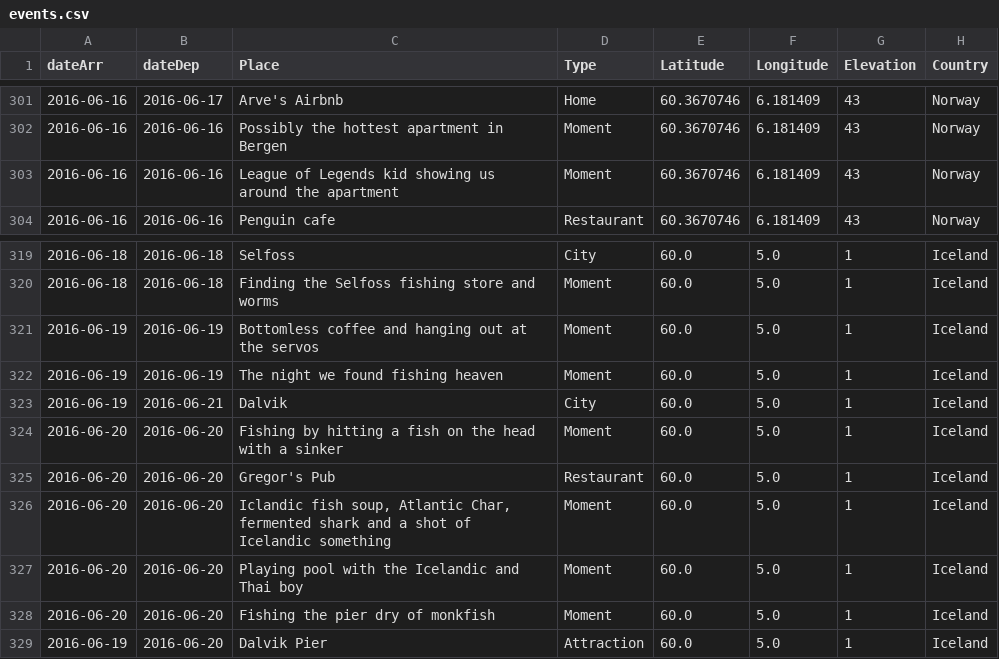
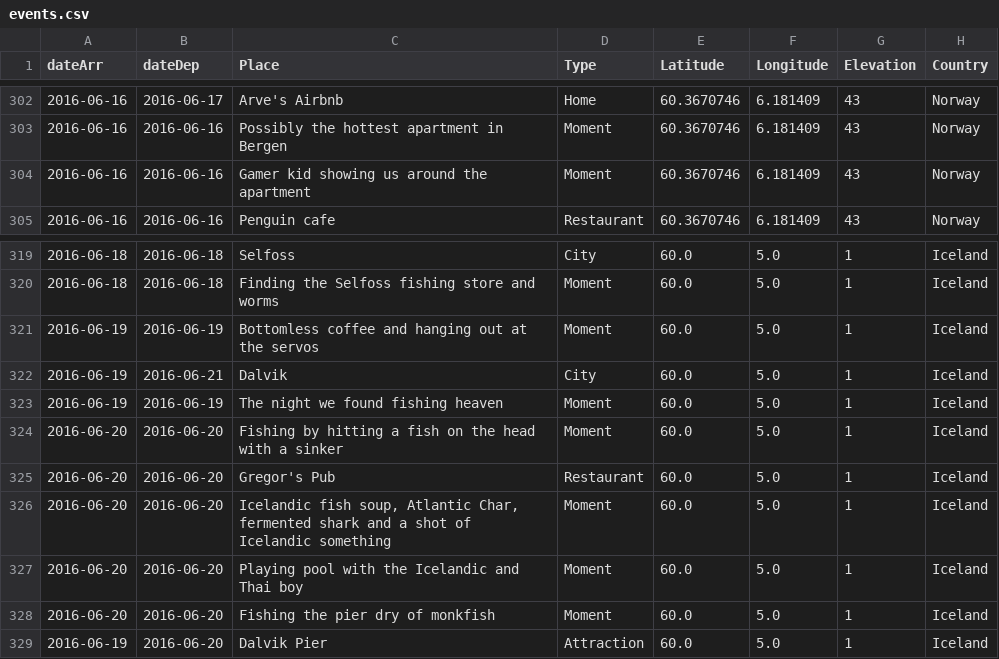
Before and after one commit to melaniehuang/visuals-of-an-adventure, a CSV file: data/events.csv, drawn as a sheet; only a part is shown, gaps mark what is left out; the diff covers the shown part only.

```diff
--- a/data/events.csv
+++ b/data/events.csv
@@ -302,3 +303,3 @@ dateArr,dateDep,Place,Type,Latitude,Longitude,Elevation,Country
 2016-06-16,2016-06-16,Possibly the hottest apartment in Bergen,Moment,60.3670746,6.181409,43,Norway
-2016-06-16,2016-06-16,League of Legends kid showing us around the apartment,Moment,60.3670746,6.181409,43,Norway
+2016-06-16,2016-06-16,Gamer kid showing us around the apartment,Moment,60.3670746,6.181409,43,Norway
 2016-06-16,2016-06-16,Penguin cafe,Restaurant,60.3670746,6.181409,43,Norway
@@ -321,7 +321,7 @@ dateArr,dateDep,Place,Type,Latitude,Longitude,Elevation,Country
 2016-06-19,2016-06-19,Bottomless coffee and hanging out at the servos,Moment,60.0,5.0,1,Iceland
+2016-06-19,2016-06-21,Dalvik,City,60.0,5.0,1,Iceland
 2016-06-19,2016-06-19,The night we found fishing heaven,Moment,60.0,5.0,1,Iceland
-2016-06-19,2016-06-21,Dalvik,City,60.0,5.0,1,Iceland
 2016-06-20,2016-06-20,Fishing by hitting a fish on the head with a sinker,Moment,60.0,5.0,1,Iceland
 2016-06-20,2016-06-20,Gregor's Pub,Restaurant,60.0,5.0,1,Iceland
-2016-06-20,2016-06-20,"Iclandic fish soup, Atlantic Char, fermented shark and a shot of Icelandic something",Moment,60.0,5.0,1,Iceland
+2016-06-20,2016-06-20,"Icelandic fish soup, Atlantic Char, fermented shark and a shot of Icelandic something",Moment,60.0,5.0,1,Iceland
 2016-06-20,2016-06-20,Playing pool with the Icelandic and Thai boy,Moment,60.0,5.0,1,Iceland
```
Also changed, not shown: 19 added rows and 1 removed row elsewhere in this file, data/countries.csv.
